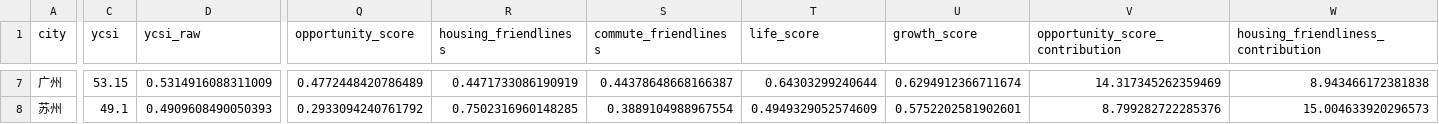
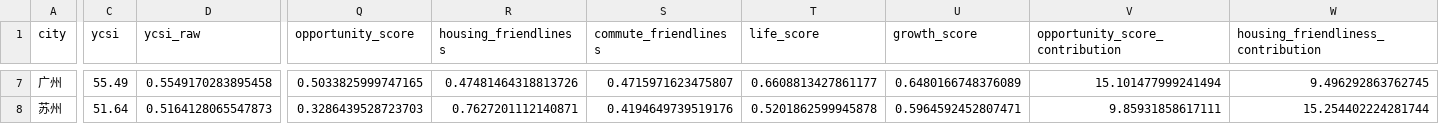
Before and after one commit to Koishi0425/data-analysis-project, a CSV file: outputs/ycsi_city_scores.csv, drawn as a sheet; only a part is shown, gaps mark what is left out; the diff covers the shown part only; the diff names each change by its address in the sheet, - before the commit and + after, or states it on an @@ line.

```diff
--- a/outputs/ycsi_city_scores.csv
+++ b/outputs/ycsi_city_scores.csv
-C7 (ycsi): 53.15
+C7 (ycsi): 55.49
-D7 (ycsi_raw): 0.5314916088311009
+D7 (ycsi_raw): 0.5549170283895458
-Q7 (opportunity_score): 0.4772448420786489
+Q7 (opportunity_score): 0.5033825999747165
-R7 (housing_friendliness): 0.4471733086190919
+R7 (housing_friendliness): 0.47481464318813726
-S7 (commute_friendliness): 0.44378648668166387
+S7 (commute_friendliness): 0.4715971623475807
-T7 (life_score): 0.64303299240644
+T7 (life_score): 0.6608813427861177
-U7 (growth_score): 0.6294912366711674
+U7 (growth_score): 0.6480166748376089
-V7 (opportunity_score_contribution): 14.317345262359469
+V7 (opportunity_score_contribution): 15.101477999241494
-W7: 8.943466172381838
+W7: 9.496292863762745
-C8 (ycsi): 49.1
+C8 (ycsi): 51.64
-D8 (ycsi_raw): 0.4909608490050393
+D8 (ycsi_raw): 0.5164128065547873
-Q8 (opportunity_score): 0.2933094240761792
+Q8 (opportunity_score): 0.3286439528723703
-R8 (housing_friendliness): 0.7502316960148285
+R8 (housing_friendliness): 0.7627201112140871
-S8 (commute_friendliness): 0.3889104988967554
+S8 (commute_friendliness): 0.4194649739519176
-T8 (life_score): 0.4949329052574609
+T8 (life_score): 0.5201862599945878
-U8 (growth_score): 0.5752202581902601
+U8 (growth_score): 0.5964592452807471
-V8 (opportunity_score_contribution): 8.799282722285376
+V8 (opportunity_score_contribution): 9.85931858617111
-W8: 15.004633920296573
+W8: 15.254402224281744
```
Also changed, not shown: 158 edited cells elsewhere in this file, outputs/07a_raw_variable_correlation_pearson_pvalue.csv, outputs/07a_raw_variable_correlation_spearman.csv, 15 other files.
